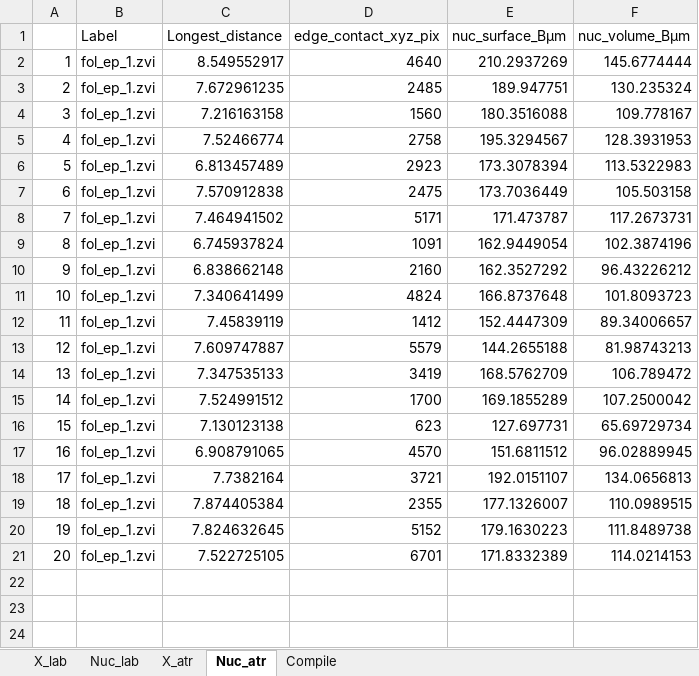
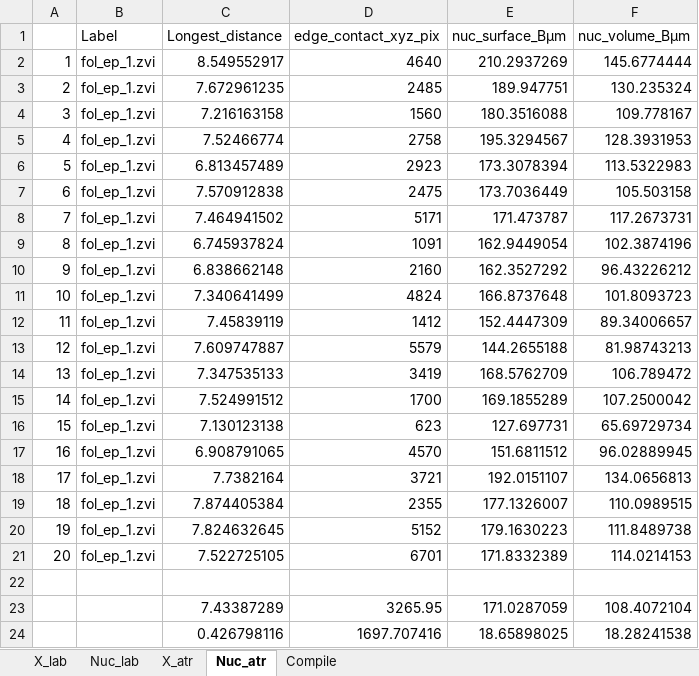
Before and after one commit to seaman248/fol_epit_measurement, an Excel workbook: fol_epit_compile.xlsx, sheet Nuc_atr, drawn as a sheet; values as stored, in another font and other column widths than the file's, no borders; the diff names each change by its address in the sheet, - before the commit and + after, or states it on an @@ line.

```diff
--- a/fol_epit_compile.xlsx (sheet Nuc_atr)
+++ b/fol_epit_compile.xlsx (sheet Nuc_atr)
+row 22: (empty)
+row 23:  |  | 7.43387289 | 3265.95 | 171.0287059 | 108.4072104
+row 24:  |  | 0.426798116 | 1697.707416 | 18.65898025 | 18.28241538
```
Also changed, not shown: sheet Compile, sheet Nuc_lab, sheet X_atr, sheet X_lab, charts or pictures.
